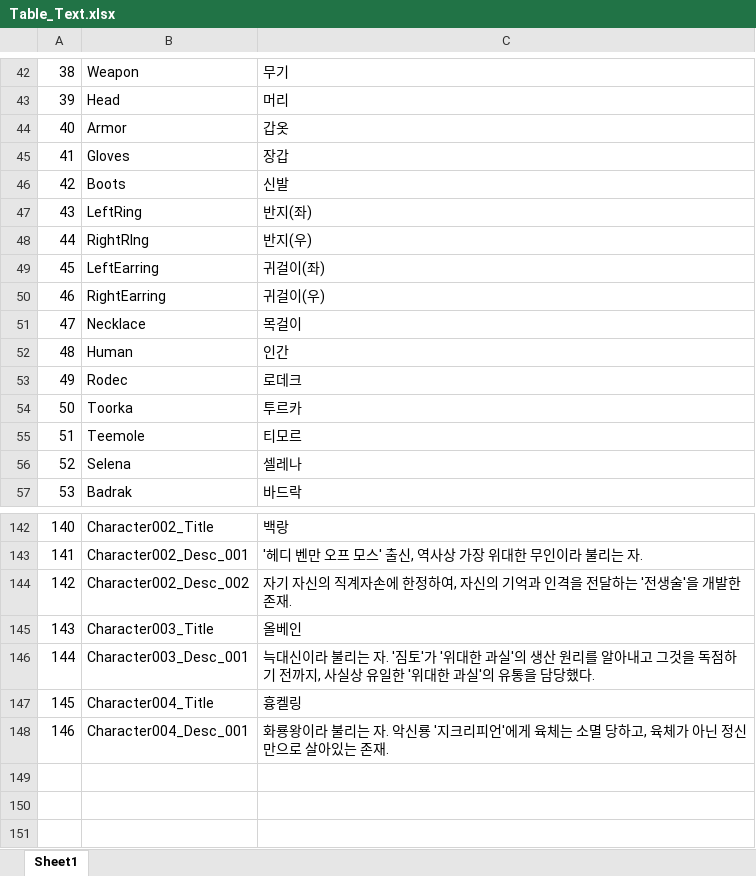
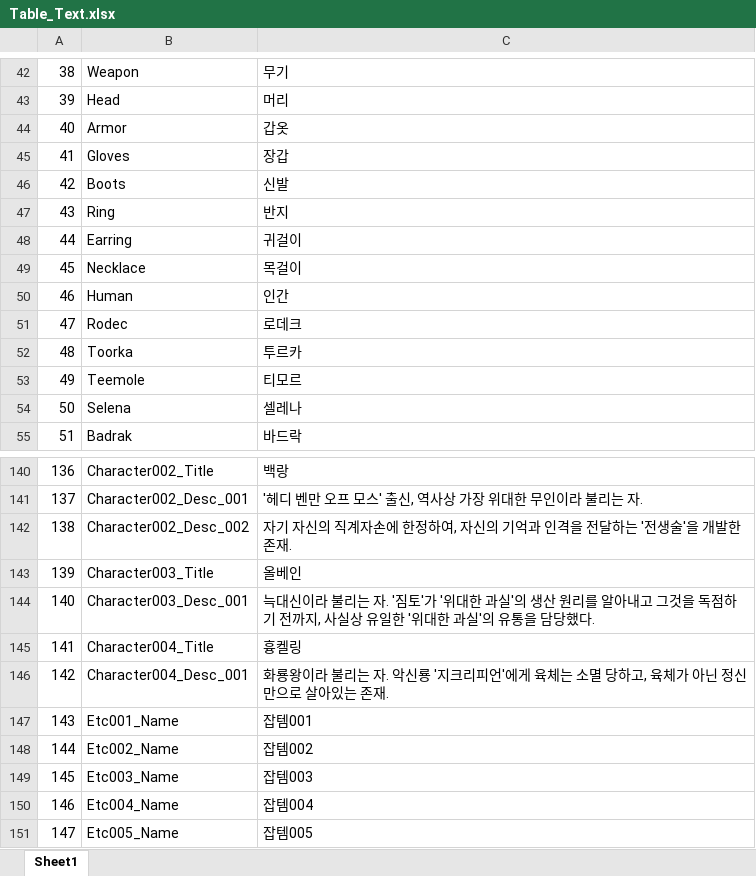
Before and after one commit to NDDYLYS/260226morpg, an Excel workbook: morpg/morpg/Assets/TableData/Table_Text.xlsx, sheet Sheet1, drawn as a sheet; only a part is shown, gaps mark what is left out; values as stored, in another font and other column widths than the file's, no borders; removed rows and columns are numbered as before the commit, all else as after; the diff names each change by its address in the sheet, - before the commit and + after, or states it on an @@ line.

```diff
--- a/morpg/morpg/Assets/TableData/Table_Text.xlsx (sheet Sheet1)
+++ b/morpg/morpg/Assets/TableData/Table_Text.xlsx (sheet Sheet1)
-row 47: 43 | LeftRing | 반지(좌)
-row 48: 44 | RightRIng | 반지(우)
-row 49: 45 | LeftEarring | 귀걸이(좌)
-row 50: 46 | RightEarring | 귀걸이(우)
+row 47: 43 | Ring | 반지
+row 48: 44 | Earring | 귀걸이
@@ column A renumbered between rows 49 and 146 @@
+row 147: 143 | Etc001_Name | 잡템001
+row 148: 144 | Etc002_Name | 잡템002
+row 149: 145 | Etc003_Name | 잡템003
+row 150: 146 | Etc004_Name | 잡템004
+row 151: 147 | Etc005_Name | 잡템005
```
Also changed, not shown: 4 other files.
